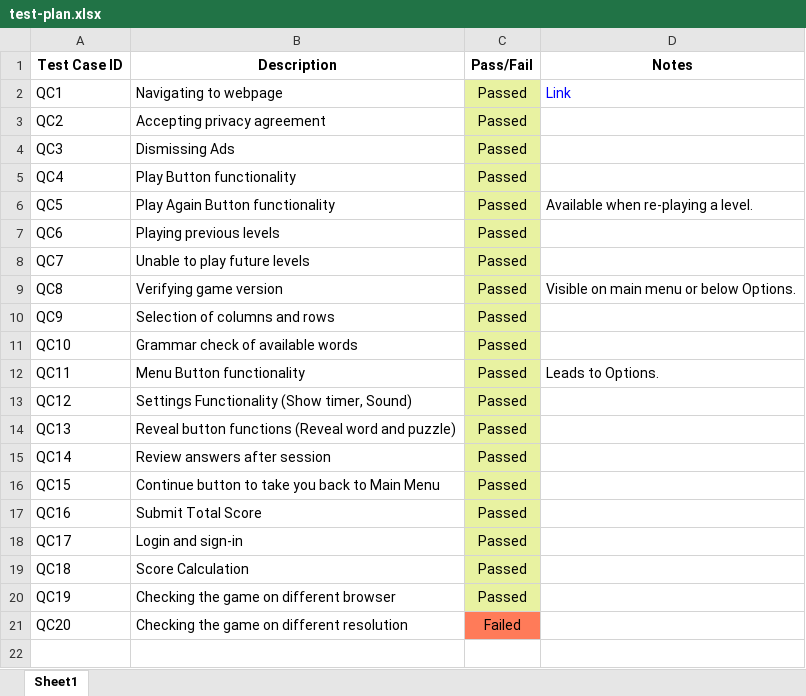
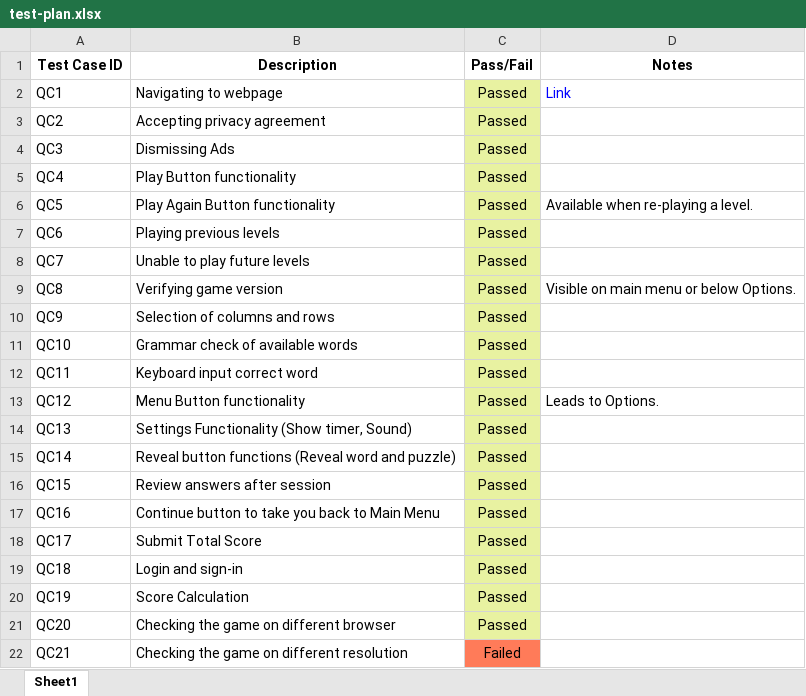
Before and after one commit to heavenly-13/quick-crossword-test, an Excel workbook: test-plan.xlsx, sheet Sheet1, drawn as a sheet; values as stored, in another font and other column widths than the file's, no borders; the diff names each change by its address in the sheet, - before the commit and + after, or states it on an @@ line.

```diff
--- a/test-plan.xlsx (sheet Sheet1)
+++ b/test-plan.xlsx (sheet Sheet1)
-B12 (Description): Menu Button functionality
+B12 (Description): Keyboard input correct word
-D12 (Notes): Leads to Options.
+D12 (Notes): (empty)
-B13 (Description): Settings Functionality (Show timer, Sound)
+B13 (Description): Menu Button functionality
-D13 (Notes): (empty)
+D13 (Notes): Leads to Options.
-B14 (Description): Reveal button functions (Reveal word and puzzle)
+B14 (Description): Settings Functionality (Show timer, Sound)
-B15 (Description): Review answers after session
+B15 (Description): Reveal button functions (Reveal word and puzzle)
-B16 (Description): Continue button to take you back to Main Menu
+B16 (Description): Review answers after session
-B17 (Description): Submit Total Score
+B17 (Description): Continue button to take you back to Main Menu
-B18 (Description): Login and sign-in
+B18 (Description): Submit Total Score
-B19 (Description): Score Calculation
+B19 (Description): Login and sign-in
-B20 (Description): Checking the game on different browser
+B20 (Description): Score Calculation
-B21 (Description): Checking the game on different resolution
+B21 (Description): Checking the game on different browser
-C21 (Pass/Fail): Failed
+C21 (Pass/Fail): Passed
-C21 fill: #FF7B59
+C21 fill: #E8F2A1
+row 22: QC21 | Checking the game on different resolution | Failed
```
Also changed, not shown: 1 other file.
